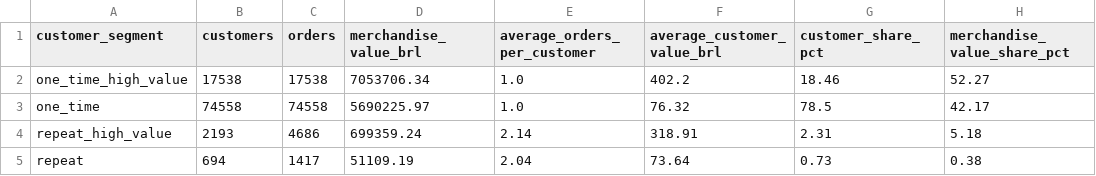
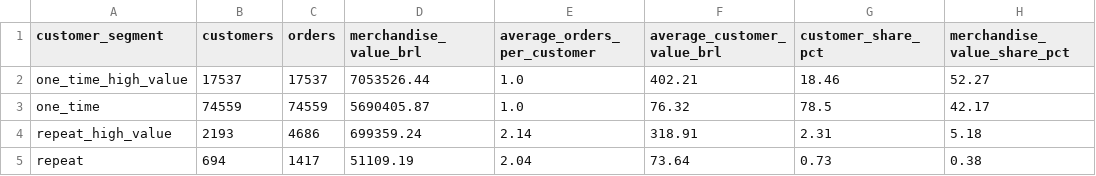
Before and after one commit to Jorgoluka100/uni_projects, a CSV file: projects/executive_commerce_bi/data/analysis_customer_segments.csv, drawn as a sheet.

```diff
--- a/projects/executive_commerce_bi/data/analysis_customer_segments.csv
+++ b/projects/executive_commerce_bi/data/analysis_customer_segments.csv
@@ -1,4 +1,4 @@
 customer_segment,customers,orders,merchandise_value_brl,average_orders_per_customer,average_customer_value_brl,customer_share_pct,merchandise_value_share_pct
-one_time_high_value,17538,17538,7053706.34,1.0,402.2,18.46,52.27
-one_time,74558,74558,5690225.97,1.0,76.32,78.5,42.17
+one_time_high_value,17537,17537,7053526.44,1.0,402.21,18.46,52.27
+one_time,74559,74559,5690405.87,1.0,76.32,78.5,42.17
 repeat_high_value,2193,4686,699359.24,2.14,318.91,2.31,5.18
```
Also changed, not shown: projects/executive_commerce_bi/data/seller_operational_review.csv, 1 other file.
